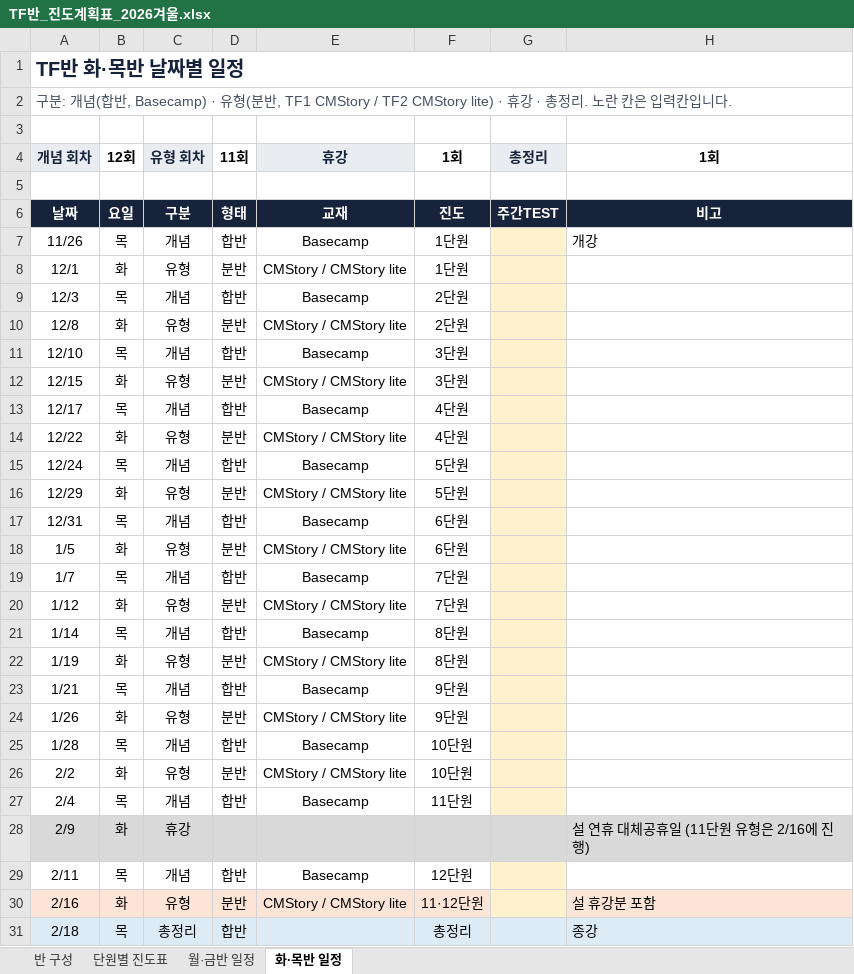
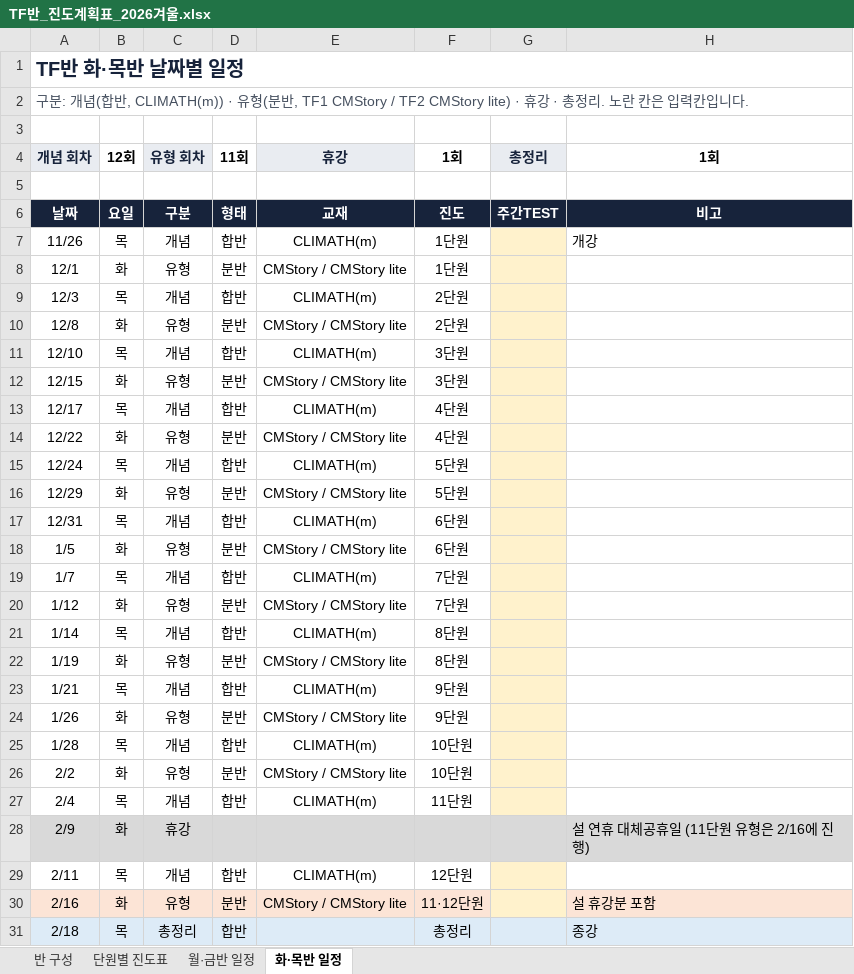
Before and after one commit to jihae0701/CMS, an Excel workbook: TF반_진도계획표_2026겨울.xlsx, sheet 화·목반 일정, drawn as a sheet; values as stored, in another font and other column widths than the file's, no borders; the diff names each change by its address in the sheet, - before the commit and + after, or states it on an @@ line.

```diff
--- a/TF반_진도계획표_2026겨울.xlsx (sheet 화·목반 일정)
+++ b/TF반_진도계획표_2026겨울.xlsx (sheet 화·목반 일정)
-A2 (개념 회차): …(합반, Basecamp) · 유형(…
+A2 (개념 회차): …(합반, CLIMATH(m)) · 유형(…
-E7 (휴강): Basecamp
+E7 (휴강): CLIMATH(m)
-E9 (휴강): Basecamp
+E9 (휴강): CLIMATH(m)
-E11 (휴강): Basecamp
+E11 (휴강): CLIMATH(m)
-E13 (휴강): Basecamp
+E13 (휴강): CLIMATH(m)
-E15 (휴강): Basecamp
+E15 (휴강): CLIMATH(m)
-E17 (휴강): Basecamp
+E17 (휴강): CLIMATH(m)
-E19 (휴강): Basecamp
+E19 (휴강): CLIMATH(m)
-E21 (휴강): Basecamp
+E21 (휴강): CLIMATH(m)
-E23 (휴강): Basecamp
+E23 (휴강): CLIMATH(m)
-E25 (휴강): Basecamp
+E25 (휴강): CLIMATH(m)
-E27 (휴강): Basecamp
+E27 (휴강): CLIMATH(m)
-E29 (휴강): Basecamp
+E29 (휴강): CLIMATH(m)
```
Also changed, not shown: sheet 월·금반 일정, sheet 반 구성, sheet 단원별 진도표.
